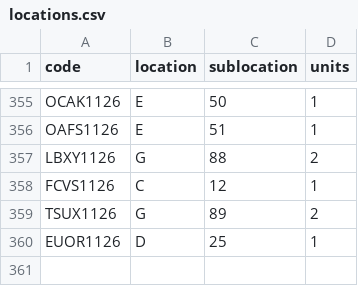
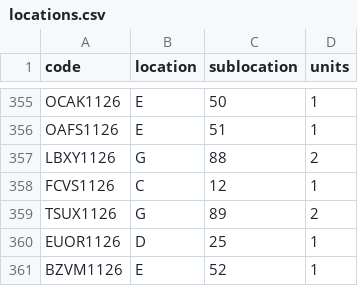
Before and after one commit to DeltaLabo/inventory, a CSV file: data/locations.csv, drawn as a sheet; only a part is shown, gaps mark what is left out.

```diff
--- a/data/locations.csv
+++ b/data/locations.csv
@@ -360 +360,2 @@ TSUX1126,G,89,2
 EUOR1126,D,25,1
+BZVM1126,E,52,1
```
Also changed, not shown: data/details.csv, 1 other file.
